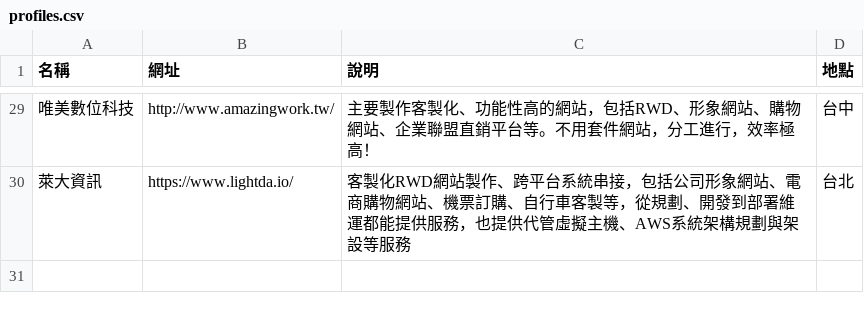
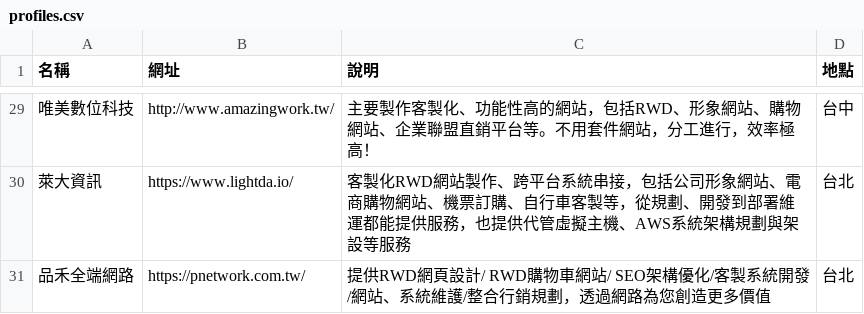
Before and after one commit to howtomakeaturn/makewebsites, a CSV file: storage/app/latest/profiles.csv, drawn as a sheet; only a part is shown, gaps mark what is left out; the diff names each change by its address in the sheet, - before the commit and + after, or states it on an @@ line.

Commit message:
update profiles to add pnetwork

```diff
--- a/storage/app/latest/profiles.csv
+++ b/storage/app/latest/profiles.csv
+row 31: 品禾全端網路 | https://pnetwork.com.tw/ | 提供RWD網頁設計/ RWD購物車網站/ SEO架構優化/客製系統開發/網站、系統維護/整合行銷規劃，透過網路為您創造更多價值 | 台北
```
